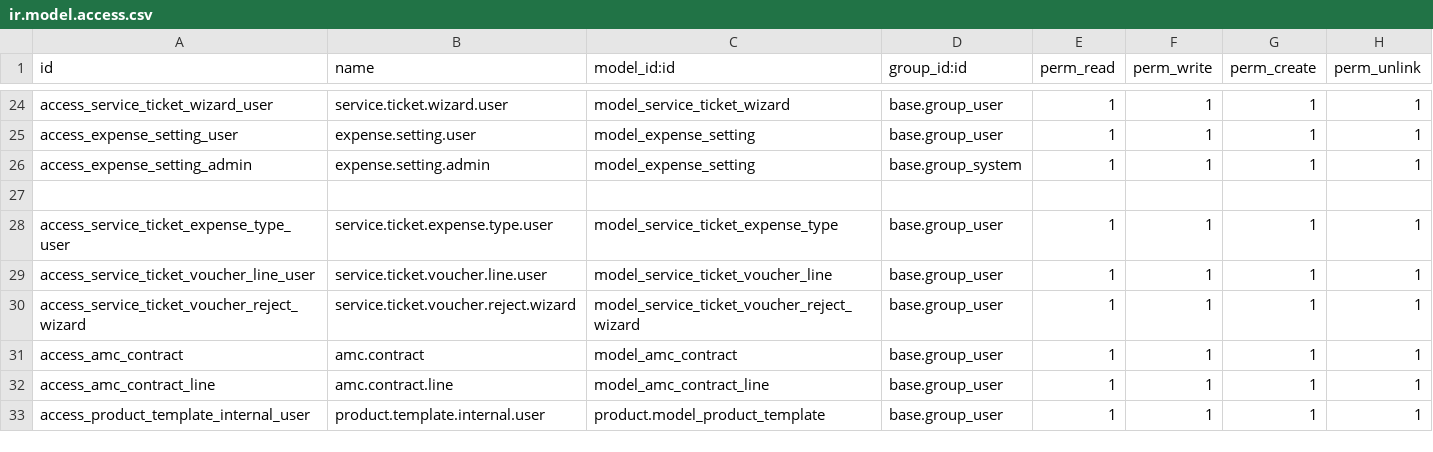
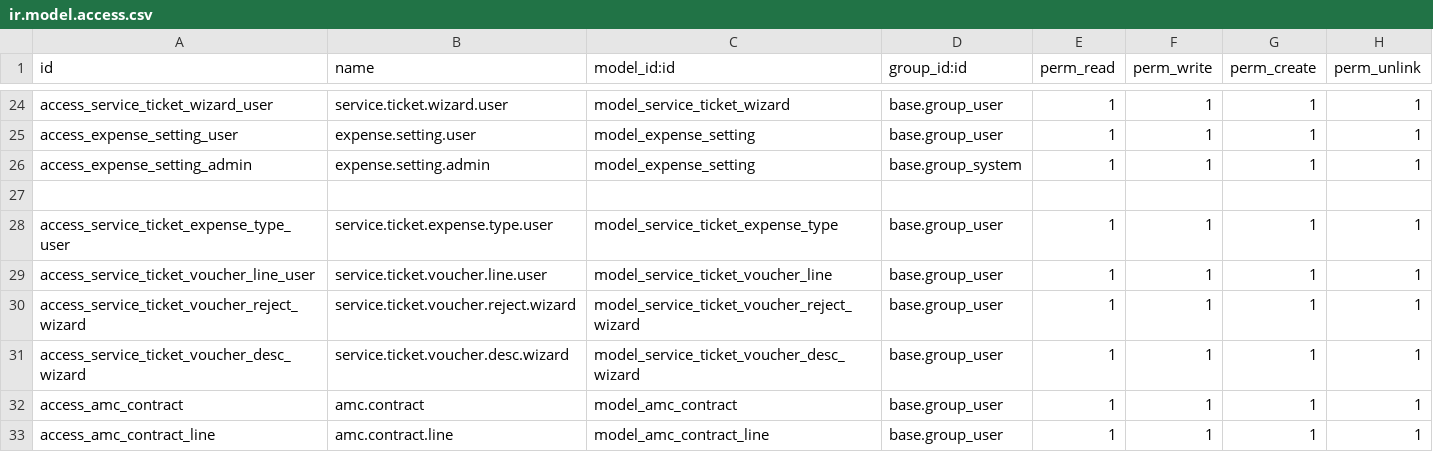
Before and after one commit to crm-ux/CRM-UX, a CSV file: addons/custom_crm_extended/security/ir.model.access.csv, drawn as a sheet; only a part is shown, gaps mark what is left out; the shorter side is filled out with more unchanged rows; the diff names each change by its address in the sheet, - before the commit and + after, or states it on an @@ line.

```diff
--- a/addons/custom_crm_extended/security/ir.model.access.csv
+++ b/addons/custom_crm_extended/security/ir.model.access.csv
+row 31: access_service_ticket_voucher_desc_wizard | service.ticket.voucher.desc.wizard | model_service_ticket_voucher_desc_wizard | base.group_user | 1 | 1 | 1 | 1
```
Also changed, not shown: 3 other files.
